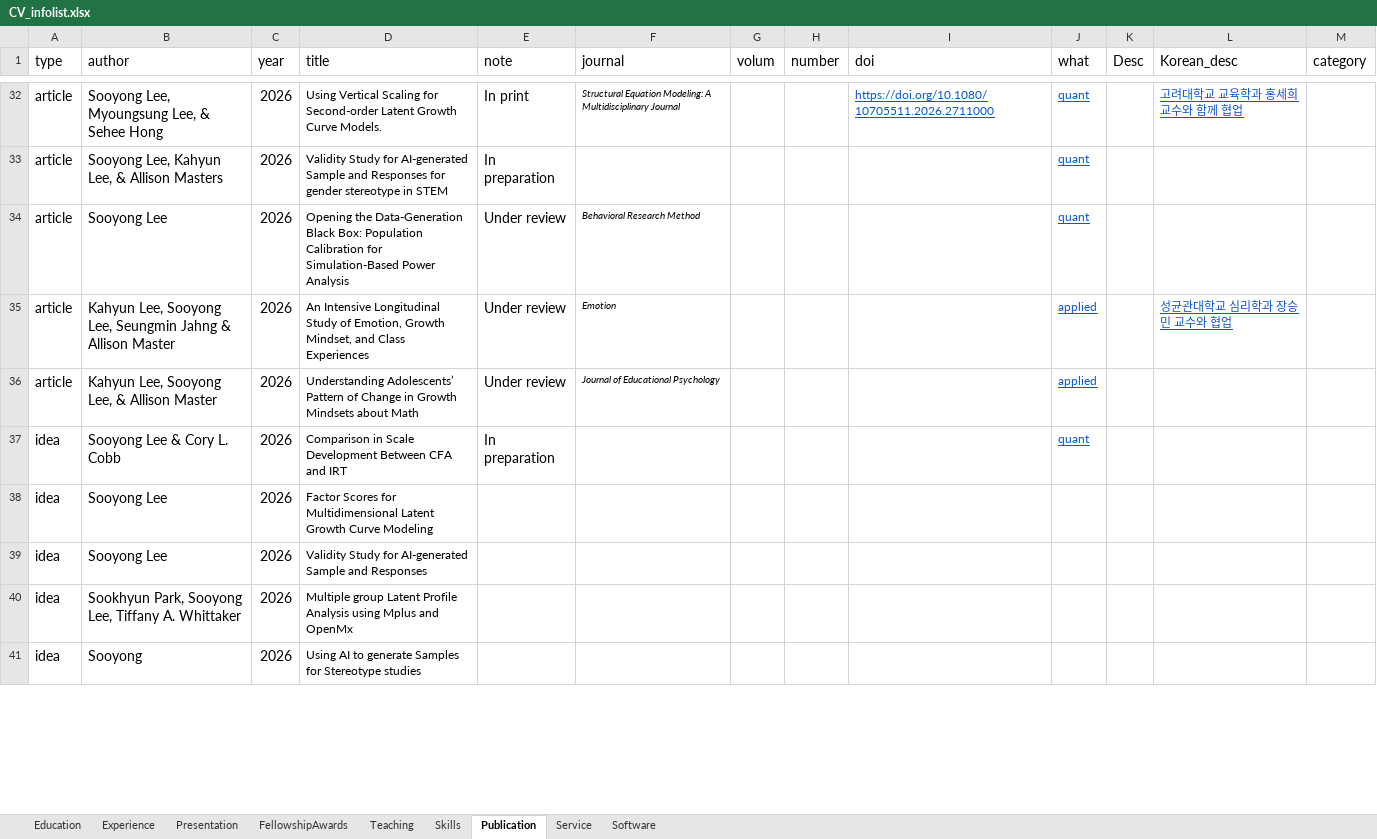
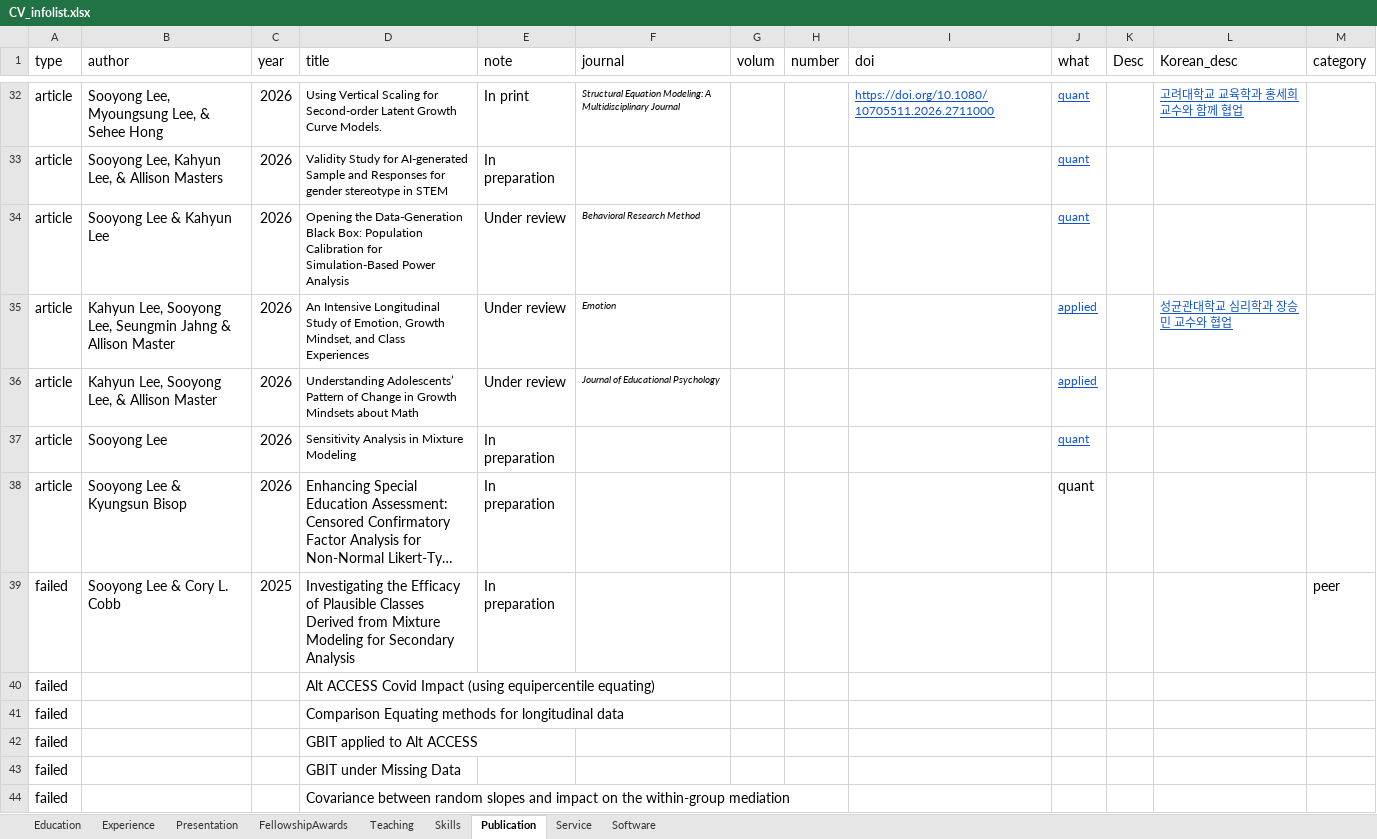
Before and after one commit to sooyongl/sylcv, an Excel workbook: data/CV_infolist.xlsx, sheet Publication, drawn as a sheet; only a part is shown, gaps mark what is left out; the shorter side is filled out with more unchanged rows; long unchanged cells end in …; values as stored, in another font and other column widths than the file's, no borders; the diff covers the shown part only; the diff names each change by its address in the sheet, - before the commit and + after, or states it on an @@ line.

```diff
--- a/data/CV_infolist.xlsx (sheet Publication)
+++ b/data/CV_infolist.xlsx (sheet Publication)
-B34 (author): Sooyong Lee
+B34 (author): Sooyong Lee & Kahyun Lee
@@ row 42 moved to row 37: article @@
@@ row 43 moved to row 38: article @@
+row 39: failed | Sooyong Lee & Cory L. Cobb | 2025 | Investigating the Efficacy of Plausible Classes Derived from Mixture Modeling for Secondary Analysis | In preparation |  |  |  |  |  |  |  | peer
+row 40: failed |  |  | Alt ACCESS Covid Impact (using equipercentile equating)
+row 41: failed |  |  | Comparison Equating methods for longitudinal data
+row 42: failed |  |  | GBIT applied to Alt ACCESS
+row 43: failed |  |  | GBIT under Missing Data
+row 44: failed |  |  | Covariance between random slopes and impact on the within-group mediation
```
Also changed, not shown: 7 added rows, 8 removed rows, 5 moved rows and 13 edited cells elsewhere in this sheet.
